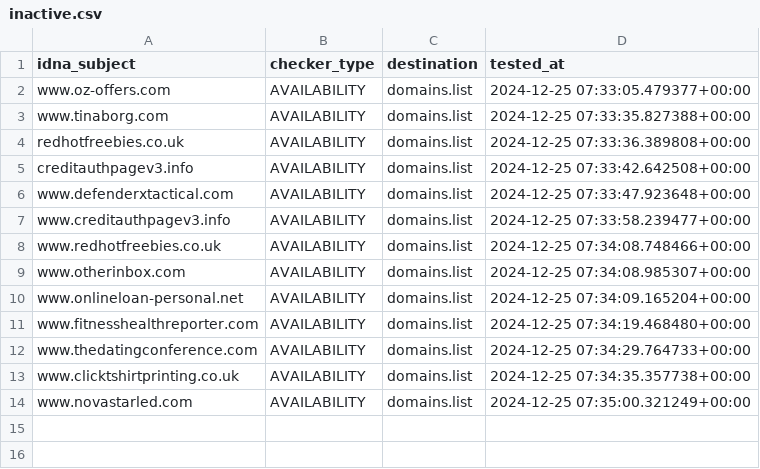
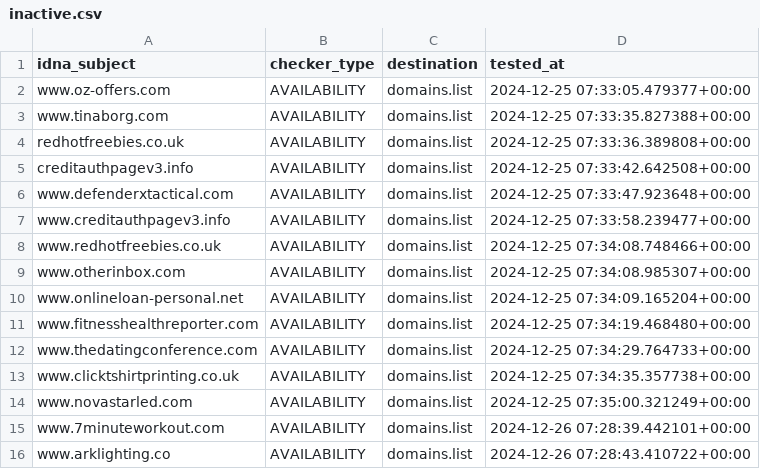
Before and after one commit to Ultimate-Hosts-Blacklist/Add_Spam, a CSV file: .pyfunceble/inactive.csv, drawn as a sheet.

```diff
--- a/.pyfunceble/inactive.csv
+++ b/.pyfunceble/inactive.csv
@@ -14 +14,3 @@ www.clicktshirtprinting.co.uk,AVAILABILITY,domains.list,2024-12-25 07:34:35.3577
 www.novastarled.com,AVAILABILITY,domains.list,2024-12-25 07:35:00.321249+00:00
+www.7minuteworkout.com,AVAILABILITY,domains.list,2024-12-26 07:28:39.442101+00:00
+www.arklighting.co,AVAILABILITY,domains.list,2024-12-26 07:28:43.410722+00:00
```
Also changed, not shown: 21 other files.
